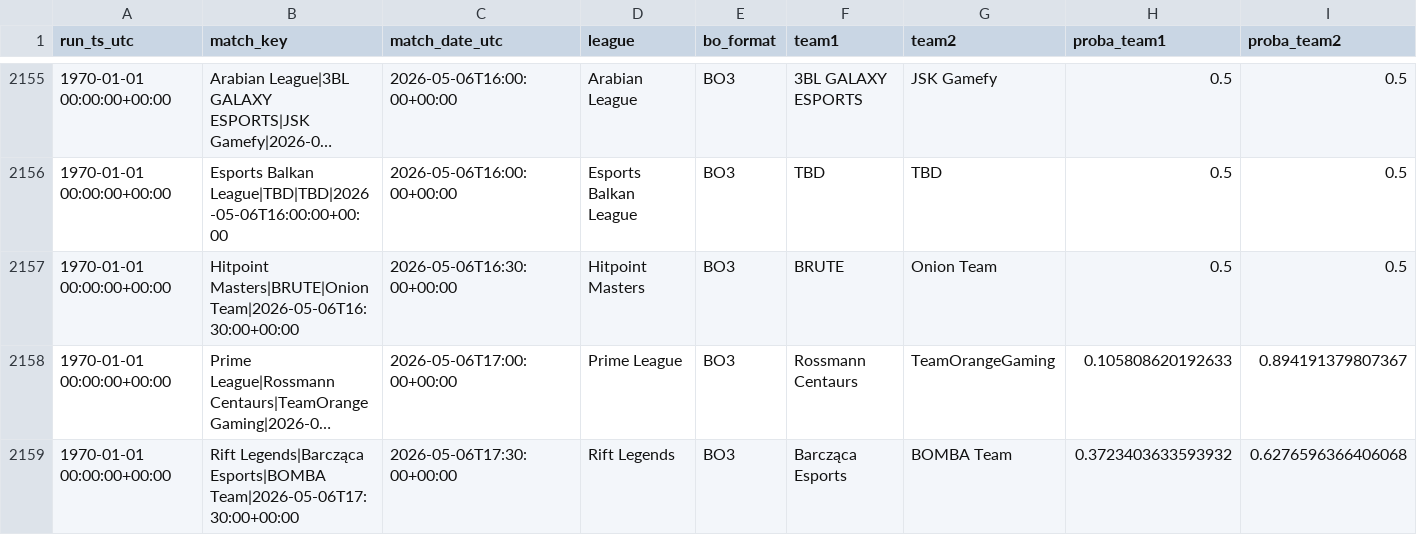
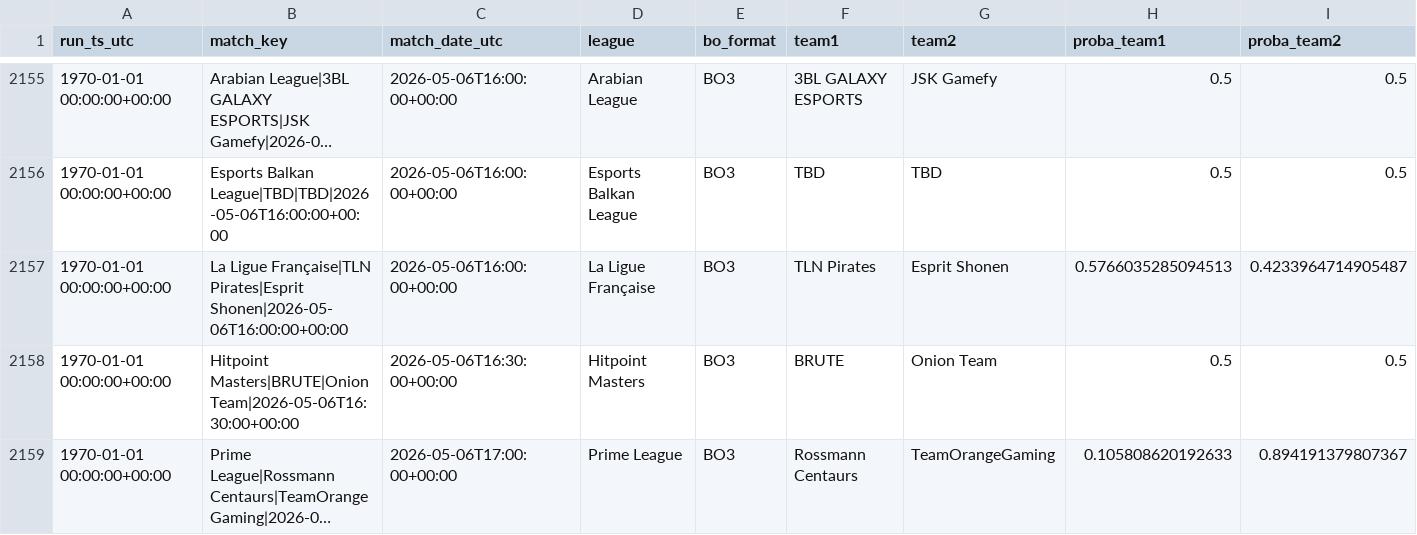
Before and after one commit to franc0510/streamlit-shine-sparkle, a CSV file: public/Documents/predictions_history.csv, drawn as a sheet; only a part is shown, gaps mark what is left out; the shorter side is filled out with more unchanged rows; long unchanged cells end in …; rows hold the shown columns only; the diff covers the shown part only; the diff names each change by its address in the sheet, - before the commit and + after, or states it on an @@ line.

```diff
--- a/public/Documents/predictions_history.csv
+++ b/public/Documents/predictions_history.csv
+row 2157: 1970-01-01 00:00:00+00:00 | La Ligue Française|TLN Pirates|Esprit Shonen|2026-05-06T16:00:00+00:00 | 2026-05-06T16:00:00+00:00 | La Ligue Française | BO3 | TLN Pirates | Esprit Shonen | 0.5766035285094513 | 0.4233964714905487
```
Also changed, not shown: 5 added rows and 1 edited cell elsewhere in this file, public/Documents/schedule_with_probs.csv, 1 other file.
